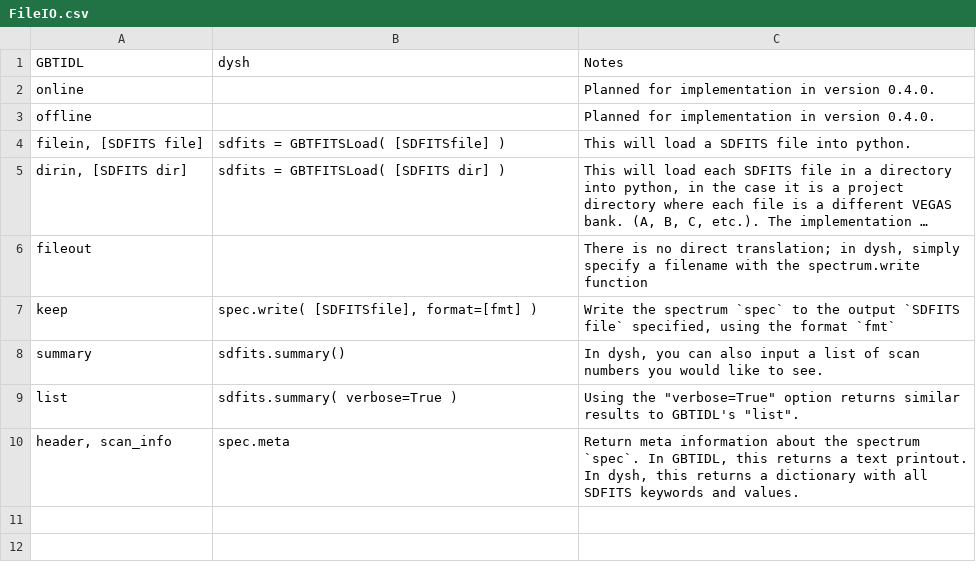
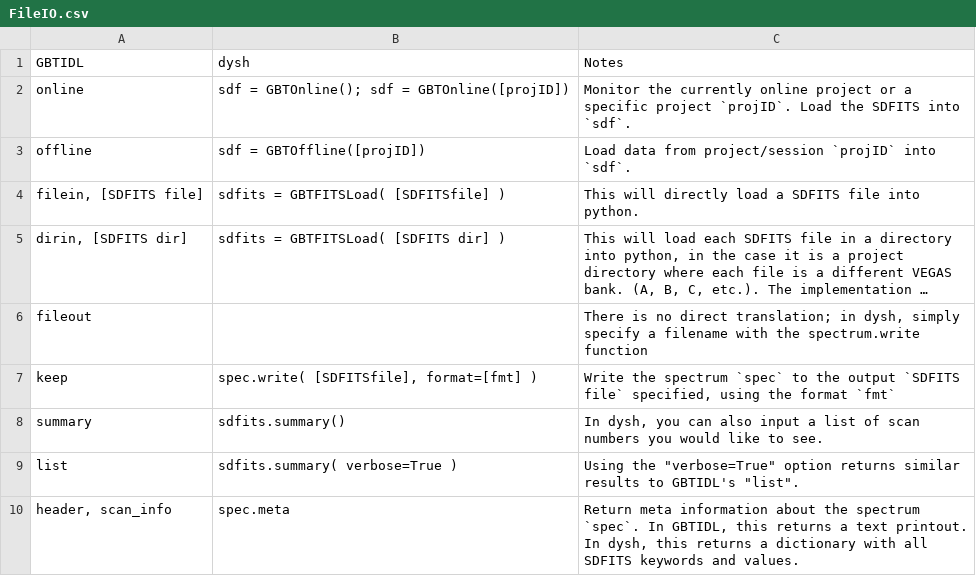
Before and after one commit to GreenBankObservatory/dysh, a CSV file: docs/source/reference/files/FileIO.csv, drawn as a sheet; long unchanged cells end in …; the diff names each change by its address in the sheet, - before the commit and + after, or states it on an @@ line.

Commit message:
GBTIDL-to-dysh translation and another flagging example

```diff
--- a/docs/source/reference/files/FileIO.csv
+++ b/docs/source/reference/files/FileIO.csv
-B2 (dysh): (empty)
+B2 (dysh): sdf = GBTOnline(); sdf = GBTOnline([projID])
-C2 (Notes): Planned for implementation in version 0.4.0.
+C2 (Notes): Monitor the currently online project or a specific project `projID`. Load the SDFITS into `sdf`.
-B3 (dysh): (empty)
+B3 (dysh): sdf = GBTOffline([projID])
-C3 (Notes): Planned for implementation in version 0.4.0.
+C3 (Notes): Load data from project/session `projID` into `sdf`.
-C4 (Notes): This will load a…
+C4 (Notes): This will directly load a…
```
Also changed, not shown: docs/source/reference/files/Calibration.csv, 1 other file.
